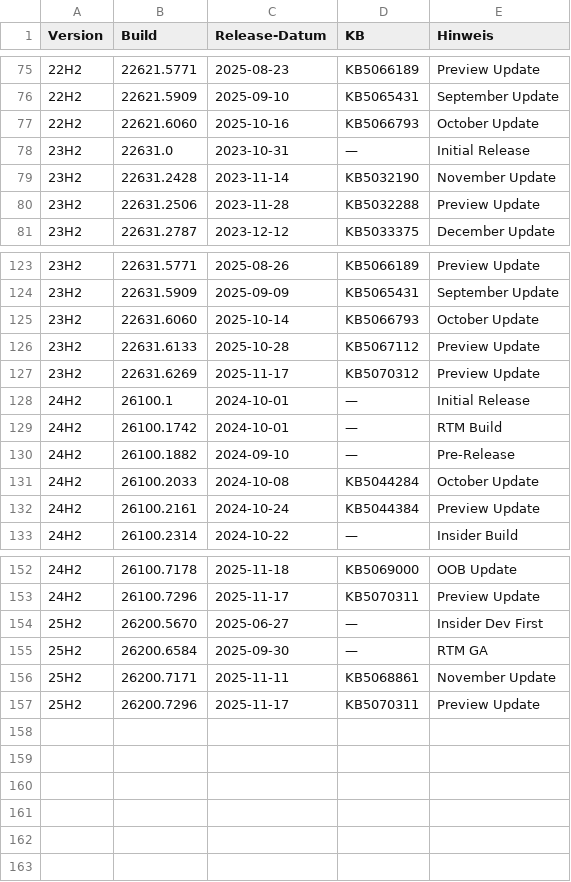
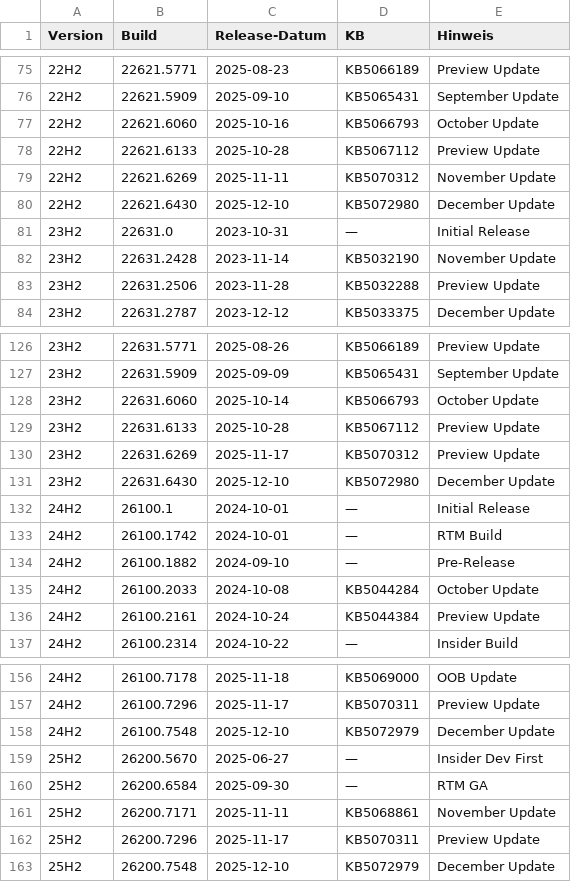
Before and after one commit to roalhelm/Intune-DeviceOS-Report, a CSV file: windows11_builds_full.csv, drawn as a sheet; only a part is shown, gaps mark what is left out.

Commit message:
modified:   windows11_builds_full.csv

```diff
--- a/windows11_builds_full.csv
+++ b/windows11_builds_full.csv
@@ -77,2 +77,5 @@ Version;Build;Release-Datum;KB;Hinweis
 22H2;22621.6060;2025-10-16;KB5066793;October Update
+22H2;22621.6133;2025-10-28;KB5067112;Preview Update
+22H2;22621.6269;2025-11-11;KB5070312;November Update
+22H2;22621.6430;2025-12-10;KB5072980;December Update
 23H2;22631.0;2023-10-31;—;Initial Release
@@ -127,2 +130,3 @@ Version;Build;Release-Datum;KB;Hinweis
 23H2;22631.6269;2025-11-17;KB5070312;Preview Update
+23H2;22631.6430;2025-12-10;KB5072980;December Update
 24H2;26100.1;2024-10-01;—;Initial Release
@@ -153,2 +157,3 @@ Version;Build;Release-Datum;KB;Hinweis
 24H2;26100.7296;2025-11-17;KB5070311;Preview Update
+24H2;26100.7548;2025-12-10;KB5072979;December Update
 25H2;26200.5670;2025-06-27;—;Insider Dev First
@@ -157 +162,2 @@ Version;Build;Release-Datum;KB;Hinweis
 25H2;26200.7296;2025-11-17;KB5070311;Preview Update
+25H2;26200.7548;2025-12-10;KB5072979;December Update
```
